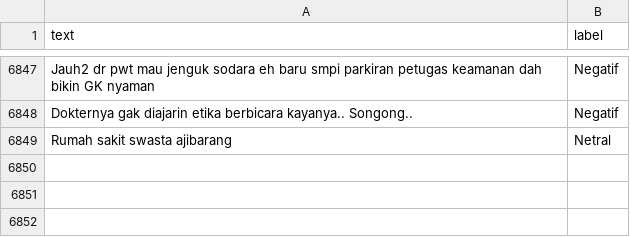
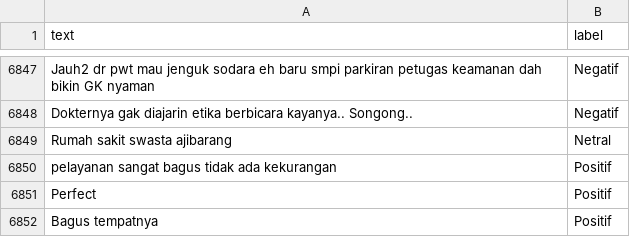
Before and after one commit to nhaazk95/sentimen-api, a CSV file: data/training/train_pool.csv, drawn as a sheet; only a part is shown, gaps mark what is left out; the diff names each change by its address in the sheet, - before the commit and + after, or states it on an @@ line.

Commit message:
up

```diff
--- a/data/training/train_pool.csv
+++ b/data/training/train_pool.csv
+row 6850: pelayanan sangat bagus tidak ada kekurangan | Positif
+row 6851: Perfect | Positif
+row 6852: Bagus tempatnya | Positif
```
